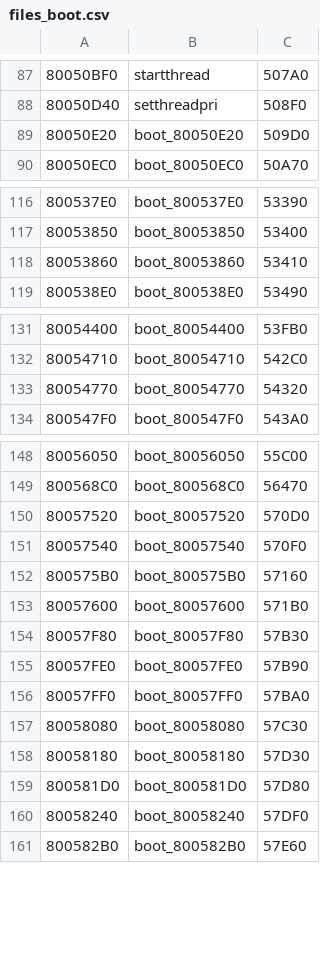
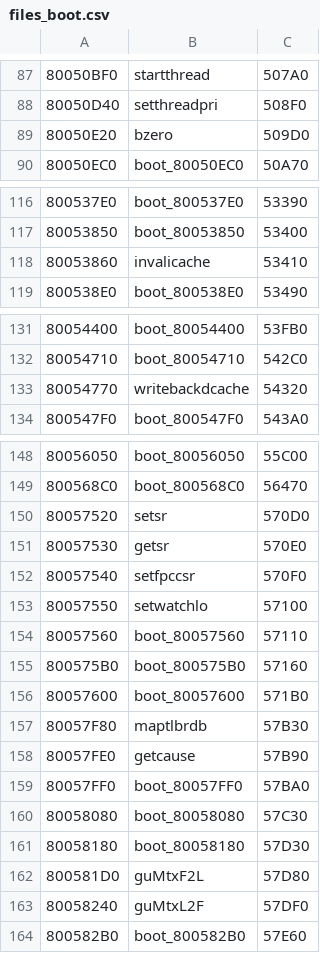
Before and after one commit to Decompollaborate/hypdisasm, a CSV file: tables/usa/files_boot.csv, drawn as a sheet; only a part is shown, gaps mark what is left out; the diff covers the shown part only.

```diff
--- a/tables/usa/files_boot.csv
+++ b/tables/usa/files_boot.csv
@@ -88,3 +88,3 @@
 80050D40,setthreadpri,508F0
-80050E20,boot_80050E20,509D0
+80050E20,bzero,509D0
 80050EC0,boot_80050EC0,50A70
@@ -117,3 +117,3 @@
 80053850,boot_80053850,53400
-80053860,boot_80053860,53410
+80053860,invalicache,53410
 800538E0,boot_800538E0,53490
@@ -132,3 +132,3 @@
 80054710,boot_80054710,542C0
-80054770,boot_80054770,54320
+80054770,writebackdcache,54320
 800547F0,boot_800547F0,543A0
@@ -149,8 +149,11 @@
 800568C0,boot_800568C0,56470
-80057520,boot_80057520,570D0
-80057540,boot_80057540,570F0
+80057520,setsr,570D0
+80057530,getsr,570E0
+80057540,setfpccsr,570F0
+80057550,setwatchlo,57100
+80057560,boot_80057560,57110
 800575B0,boot_800575B0,57160
 80057600,boot_80057600,571B0
-80057F80,boot_80057F80,57B30
-80057FE0,boot_80057FE0,57B90
+80057F80,maptlbrdb,57B30
+80057FE0,getcause,57B90
 80057FF0,boot_80057FF0,57BA0
@@ -158,4 +161,4 @@
 80058180,boot_80058180,57D30
-800581D0,boot_800581D0,57D80
-80058240,boot_80058240,57DF0
+800581D0,guMtxF2L,57D80
+80058240,guMtxL2F,57DF0
 800582B0,boot_800582B0,57E60
```
Also changed, not shown: 1 edited cell elsewhere in this file, tables/usa/functions.csv, 54 other files.
